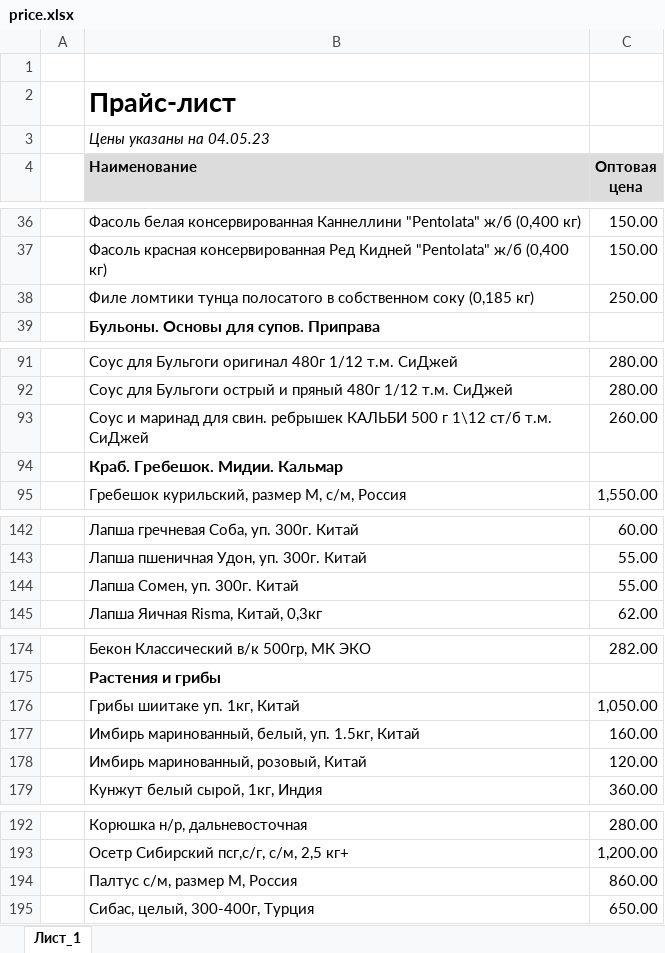
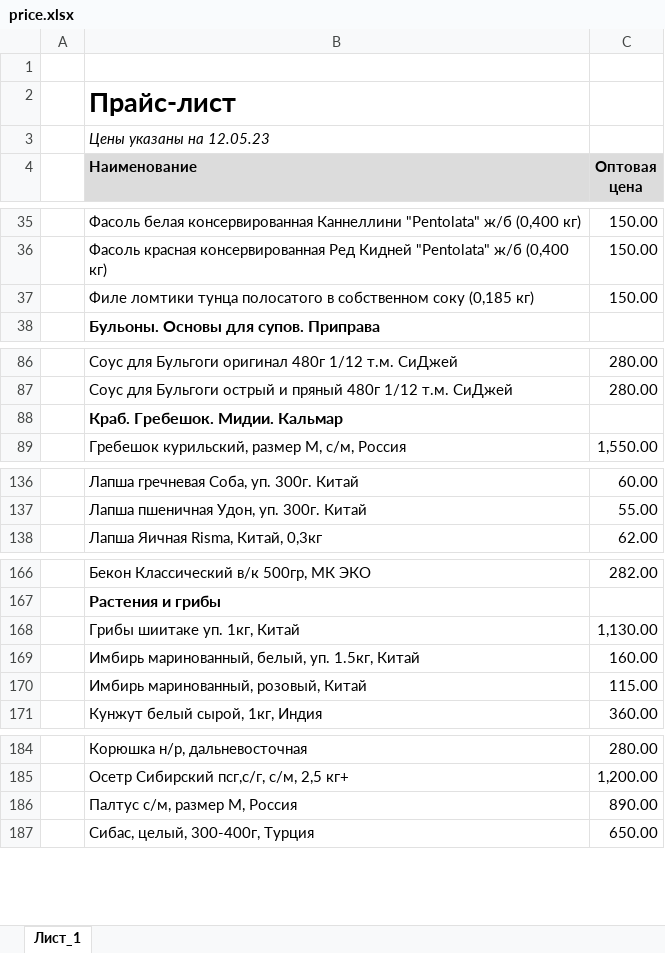
Before and after one commit to khasanov2307/tg2, an Excel workbook: price.xlsx, sheet Лист_1, drawn as a sheet; only a part is shown, gaps mark what is left out; values as stored, in another font and other column widths than the file's, no borders; charts and pictures not drawn; removed rows and columns are numbered as before the commit, all else as after; the diff covers the shown part only; the diff names each change by its address in the sheet, - before the commit and + after, or states it on an @@ line.

```diff
--- a/price.xlsx (sheet Лист_1)
+++ b/price.xlsx (sheet Лист_1)
-B3 (Наименование): Цены указаны на 04.05.23
+B3 (Наименование): Цены указаны на 12.05.23
-C37 (Оптовая цена): 250.00
+C37 (Оптовая цена): 150.00
-row 93:  | Соус и маринад для свин. ребрышек КАЛЬБИ 500 г 1\12 ст/б т.м. СиДжей | 260.00
-row 144:  | Лапша Сомен, уп. 300г. Китай | 55.00
-C168 (Оптовая цена): 1,050.00
+C168 (Оптовая цена): 1,130.00
-C170 (Оптовая цена): 120.00
+C170 (Оптовая цена): 115.00
-C186 (Оптовая цена): 860.00
+C186 (Оптовая цена): 890.00
```
Also changed, not shown: 1 added row, 8 removed rows and 16 edited cells elsewhere in this sheet, 1 other file.
